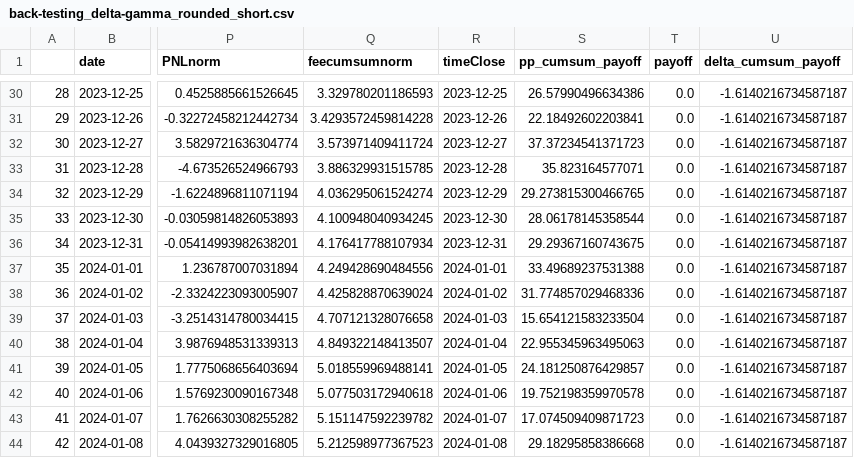
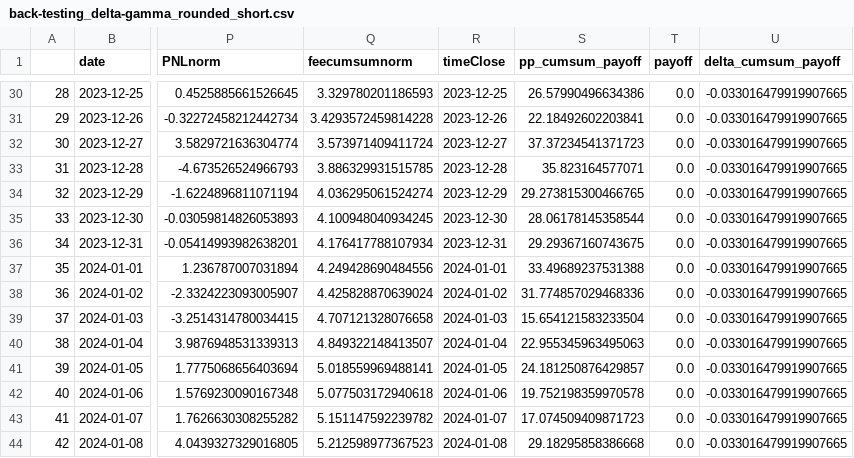
Before and after one commit to jiaxiang-cheng/definer, a CSV file: results/back-testing_delta-gamma_rounded_short.csv, drawn as a sheet; only a part is shown, gaps mark what is left out; the diff covers the shown part only; the diff names each change by its address in the sheet, - before the commit and + after, or states it on an @@ line.

Commit message:
update delta-gamma strategy with corrected payoff calculation

```diff
--- a/results/back-testing_delta-gamma_rounded_short.csv
+++ b/results/back-testing_delta-gamma_rounded_short.csv
-U30:U44 (delta_cumsum_payoff): -1.6140216734587187
+U30:U44 (delta_cumsum_payoff): -0.033016479919907665
```
Also changed, not shown: 32 edited cells elsewhere in this file, results/back-testing_delta-gamma.csv, results/back-testing_delta-gamma_rounded.csv, 5 other files.
